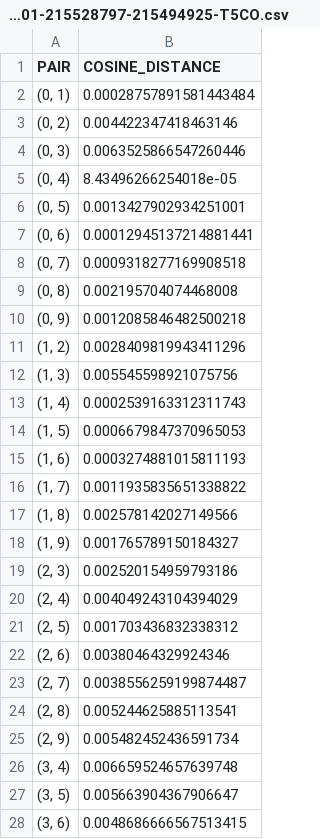
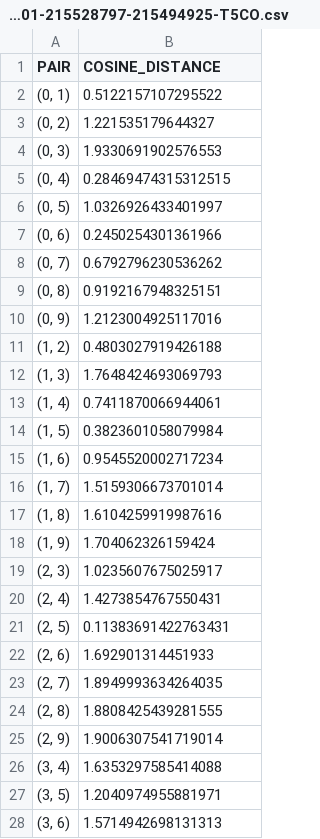
Before and after one commit to EECS-4412/Part-2, a CSV file: csv/215659501-215528797-215494925-T5CO.csv, drawn as a sheet; only a part is shown; the diff covers the shown part only.

```diff
--- a/csv/215659501-215528797-215494925-T5CO.csv
+++ b/csv/215659501-215528797-215494925-T5CO.csv
@@ -1,28 +1,28 @@
 PAIR,COSINE_DISTANCE
-"(0, 1)",0.00028757891581443484
-"(0, 2)",0.004422347418463146
-"(0, 3)",0.0063525866547260446
-"(0, 4)",8.43496266254018e-05
-"(0, 5)",0.0013427902934251001
-"(0, 6)",0.00012945137214881441
-"(0, 7)",0.0009318277169908518
-"(0, 8)",0.002195704074468008
-"(0, 9)",0.0012085846482500218
-"(1, 2)",0.0028409819943411296
-"(1, 3)",0.005545598921075756
-"(1, 4)",0.0002539163312311743
-"(1, 5)",0.0006679847370965053
-"(1, 6)",0.0003274881015811193
-"(1, 7)",0.0011935835651338822
-"(1, 8)",0.002578142027149566
-"(1, 9)",0.001765789150184327
-"(2, 3)",0.002520154959793186
-"(2, 4)",0.004049243104394029
-"(2, 5)",0.001703436832338312
-"(2, 6)",0.00380464329924346
-"(2, 7)",0.0038556259199874487
-"(2, 8)",0.005244625885113541
-"(2, 9)",0.005482452436591734
-"(3, 4)",0.006659524657639748
-"(3, 5)",0.005663904367906647
-"(3, 6)",0.0048686666567513415
+"(0, 1)",0.5122157107295522
+"(0, 2)",1.221535179644327
+"(0, 3)",1.9330691902576553
+"(0, 4)",0.28469474315312515
+"(0, 5)",1.0326926433401997
+"(0, 6)",0.2450254301361966
+"(0, 7)",0.6792796230536262
+"(0, 8)",0.9192167948325151
+"(0, 9)",1.2123004925117016
+"(1, 2)",0.4803027919426188
+"(1, 3)",1.7648424693069793
+"(1, 4)",0.7411870066944061
+"(1, 5)",0.3823601058079984
+"(1, 6)",0.9545520002717234
+"(1, 7)",1.5159306673701014
+"(1, 8)",1.6104259919987616
+"(1, 9)",1.704062326159424
+"(2, 3)",1.0235607675025917
+"(2, 4)",1.4273854767550431
+"(2, 5)",0.11383691422763431
+"(2, 6)",1.692901314451933
+"(2, 7)",1.8949993634264035
+"(2, 8)",1.8808425439281555
+"(2, 9)",1.9006307541719014
+"(3, 4)",1.6353297585414088
+"(3, 5)",1.2040974955881971
+"(3, 6)",1.5714942698131313
```
Also changed, not shown: 18 edited cells elsewhere in this file, csv/215659501-215528797-215494925-T5EU.csv, csv/215659501-215528797-215494925-T5ITEMS.csv, 2 other files.
